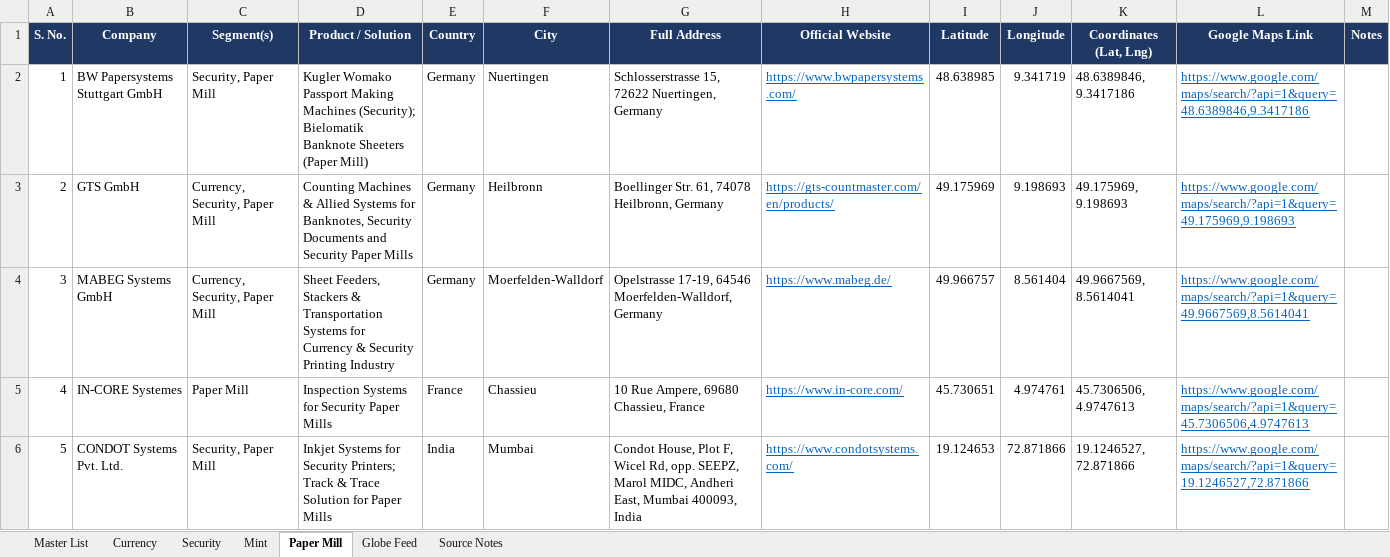
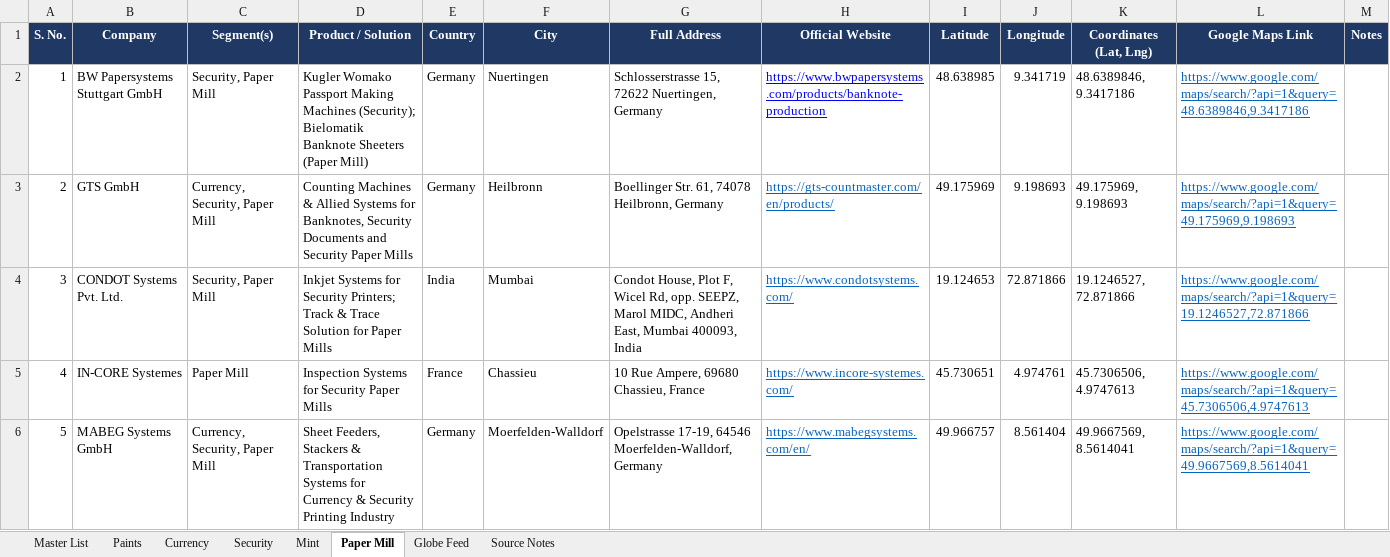
Before and after one commit to marshadkhn/jui, an Excel workbook: Principals_Segmented_With_Coordinates.xlsx, sheet Paper Mill, drawn as a sheet; values as stored, in another font and other column widths than the file's, no borders; charts and pictures not drawn; removed rows and columns are numbered as before the commit, all else as after; the diff names each change by its address in the sheet, - before the commit and + after, or states it on an @@ line.

Commit message:
feat: add principals data, currency page, 3D Earth section, and partner product grid components

```diff
--- a/Principals_Segmented_With_Coordinates.xlsx (sheet Paper Mill)
+++ b/Principals_Segmented_With_Coordinates.xlsx (sheet Paper Mill)
+sheet tab: Paints
-H2 (Official Website): https://www.bwpapersystems.com/
+H2 (Official Website): https://www.bwpapersystems.com/products/banknote-production
-H2 text colour: #0563C1
+H2 text colour: #0000FF
-row 4: 3 | MABEG Systems GmbH | Currency, Security, Paper Mill | Sheet Feeders, Stackers & Transportation Systems for Currency & Security Printing Industry | Germany | Moerfelden-Walldorf | Opelstrasse 17-19, 64546 Moerfelden-Walldorf, Germany | https://www.mabeg.de/ | 49.966757 | 8.561404 | 49.9667569, 8.5614041 | https://www.google.com/maps/search/?api=1&query=49.9667569,8.5614041
-row 5: 4 | IN-CORE Systemes | Paper Mill | Inspection Systems for Security Paper Mills | France | Chassieu | 10 Rue Ampere, 69680 Chassieu, France | https://www.in-core.com/ | 45.730651 | 4.974761 | 45.7306506, 4.9747613 | https://www.google.com/maps/search/?api=1&query=45.7306506,4.9747613
@@ column A (S. No.) renumbered in row 4 @@
+row 5: 4 | IN-CORE Systemes | Paper Mill | Inspection Systems for Security Paper Mills | France | Chassieu | 10 Rue Ampere, 69680 Chassieu, France | https://www.incore-systemes.com/ | 45.730651 | 4.974761 | 45.7306506, 4.9747613 | https://www.google.com/maps/search/?api=1&query=45.7306506,4.9747613
+row 6: 5 | MABEG Systems GmbH | Currency, Security, Paper Mill | Sheet Feeders, Stackers & Transportation Systems for Currency & Security Printing Industry | Germany | Moerfelden-Walldorf | Opelstrasse 17-19, 64546 Moerfelden-Walldorf, Germany | https://www.mabegsystems.com/en/ | 49.966757 | 8.561404 | 49.9667569, 8.5614041 | https://www.google.com/maps/search/?api=1&query=49.9667569,8.5614041
```
Also changed, not shown: sheet Security, sheet Master List, sheet Currency, sheet Globe Feed, sheet Mint, sheet Source Notes, charts or pictures, 9 other files.
